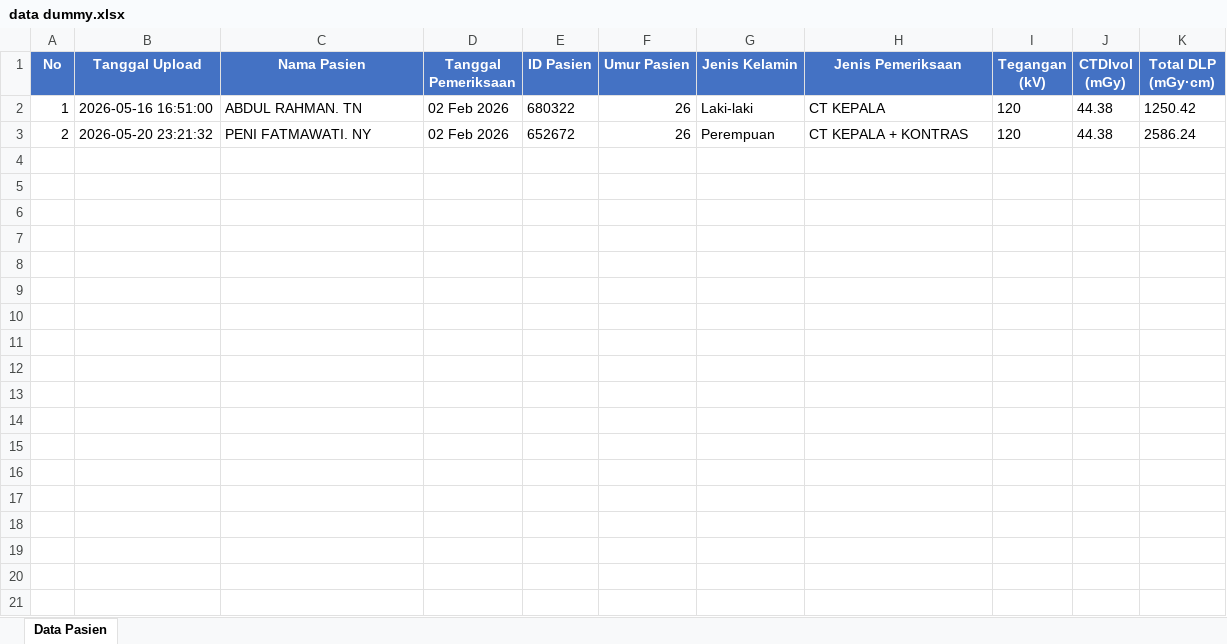
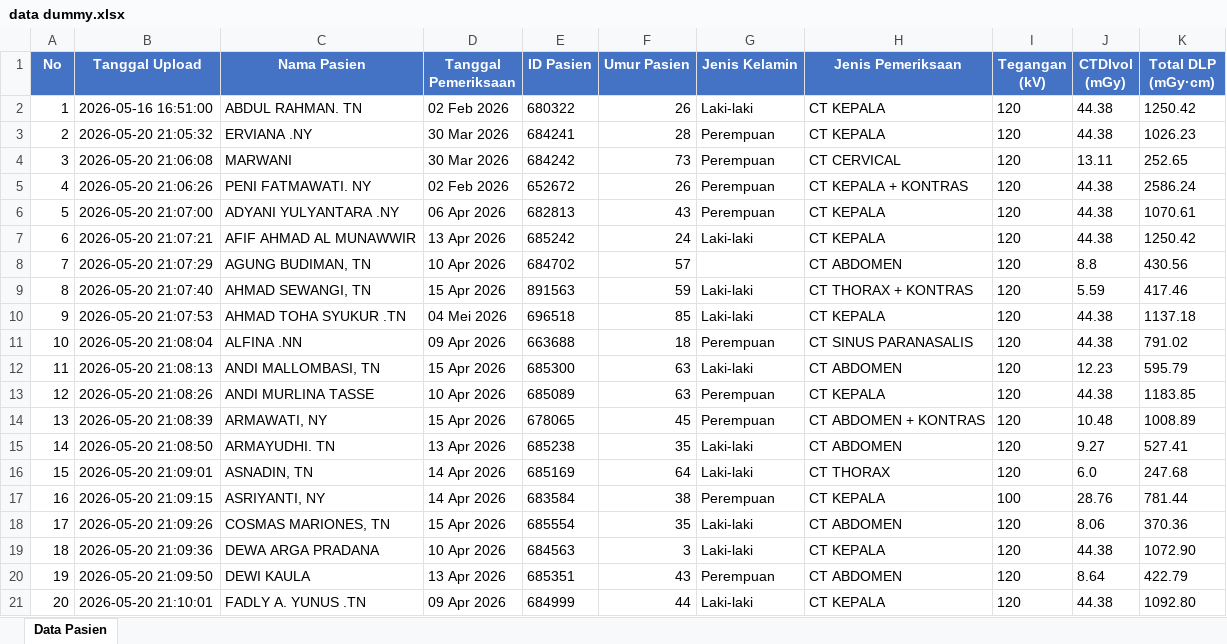
Before and after one commit to LordRedsky/wahididea, an Excel workbook: dummy/data dummy.xlsx, sheet Data Pasien, drawn as a sheet; only a part is shown; values as stored, in another font and other column widths than the file's, no borders; the diff covers the shown part only; the diff names each change by its address in the sheet, - before the commit and + after, or states it on an @@ line.

Commit message:
update data dummy

```diff
--- a/dummy/data dummy.xlsx (sheet Data Pasien)
+++ b/dummy/data dummy.xlsx (sheet Data Pasien)
-B3 (Tanggal Upload): 2026-05-20 23:21:32
+B3 (Tanggal Upload): 2026-05-20 21:05:32
-C3 (Nama Pasien): PENI FATMAWATI. NY
+C3 (Nama Pasien): ERVIANA .NY
-D3 (Tanggal Pemeriksaan): 02 Feb 2026
+D3 (Tanggal Pemeriksaan): 30 Mar 2026
-E3 (ID Pasien): 652672
+E3 (ID Pasien): 684241
-F3 (Umur Pasien): 26
+F3 (Umur Pasien): 28
-H3 (Jenis Pemeriksaan): CT KEPALA + KONTRAS
+H3 (Jenis Pemeriksaan): CT KEPALA
-K3 (Total DLP (mGy·cm)): 2586.24
+K3 (Total DLP (mGy·cm)): 1026.23
+row 4: 3 | 2026-05-20 21:06:08 | MARWANI | 30 Mar 2026 | 684242 | 73 | Perempuan | CT CERVICAL | 120 | 13.11 | 252.65
+row 5: 4 | 2026-05-20 21:06:26 | PENI FATMAWATI. NY | 02 Feb 2026 | 652672 | 26 | Perempuan | CT KEPALA + KONTRAS | 120 | 44.38 | 2586.24
+row 6: 5 | 2026-05-20 21:07:00 | ADYANI YULYANTARA .NY | 06 Apr 2026 | 682813 | 43 | Perempuan | CT KEPALA | 120 | 44.38 | 1070.61
+row 7: 6 | 2026-05-20 21:07:21 | AFIF AHMAD AL MUNAWWIR | 13 Apr 2026 | 685242 | 24 | Laki-laki | CT KEPALA | 120 | 44.38 | 1250.42
+row 8: 7 | 2026-05-20 21:07:29 | AGUNG BUDIMAN, TN | 10 Apr 2026 | 684702 | 57 |  | CT ABDOMEN | 120 | 8.8 | 430.56
+row 9: 8 | 2026-05-20 21:07:40 | AHMAD SEWANGI, TN | 15 Apr 2026 | 891563 | 59 | Laki-laki | CT THORAX + KONTRAS | 120 | 5.59 | 417.46
+row 10: 9 | 2026-05-20 21:07:53 | AHMAD TOHA SYUKUR .TN | 04 Mei 2026 | 696518 | 85 | Laki-laki | CT KEPALA | 120 | 44.38 | 1137.18
+row 11: 10 | 2026-05-20 21:08:04 | ALFINA .NN | 09 Apr 2026 | 663688 | 18 | Perempuan | CT SINUS PARANASALIS | 120 | 44.38 | 791.02
+row 12: 11 | 2026-05-20 21:08:13 | ANDI MALLOMBASI, TN | 15 Apr 2026 | 685300 | 63 | Laki-laki | CT ABDOMEN | 120 | 12.23 | 595.79
+row 13: 12 | 2026-05-20 21:08:26 | ANDI MURLINA TASSE | 10 Apr 2026 | 685089 | 63 | Perempuan | CT KEPALA | 120 | 44.38 | 1183.85
+row 14: 13 | 2026-05-20 21:08:39 | ARMAWATI, NY | 15 Apr 2026 | 678065 | 45 | Perempuan | CT ABDOMEN + KONTRAS | 120 | 10.48 | 1008.89
+row 15: 14 | 2026-05-20 21:08:50 | ARMAYUDHI. TN | 13 Apr 2026 | 685238 | 35 | Laki-laki | CT ABDOMEN | 120 | 9.27 | 527.41
+row 16: 15 | 2026-05-20 21:09:01 | ASNADIN, TN | 14 Apr 2026 | 685169 | 64 | Laki-laki | CT THORAX | 120 | 6.0 | 247.68
+row 17: 16 | 2026-05-20 21:09:15 | ASRIYANTI, NY | 14 Apr 2026 | 683584 | 38 | Perempuan | CT KEPALA | 100 | 28.76 | 781.44
+row 18: 17 | 2026-05-20 21:09:26 | COSMAS MARIONES, TN | 15 Apr 2026 | 685554 | 35 | Laki-laki | CT ABDOMEN | 120 | 8.06 | 370.36
+row 19: 18 | 2026-05-20 21:09:36 | DEWA ARGA PRADANA | 10 Apr 2026 | 684563 | 3 | Laki-laki | CT KEPALA | 120 | 44.38 | 1072.90
+row 20: 19 | 2026-05-20 21:09:50 | DEWI KAULA | 13 Apr 2026 | 685351 | 43 | Perempuan | CT ABDOMEN | 120 | 8.64 | 422.79
+row 21: 20 | 2026-05-20 21:10:01 | FADLY A. YUNUS .TN | 09 Apr 2026 | 684999 | 44 | Laki-laki | CT KEPALA | 120 | 44.38 | 1092.80
```
Also changed, not shown: 37 added rows elsewhere in this sheet.
